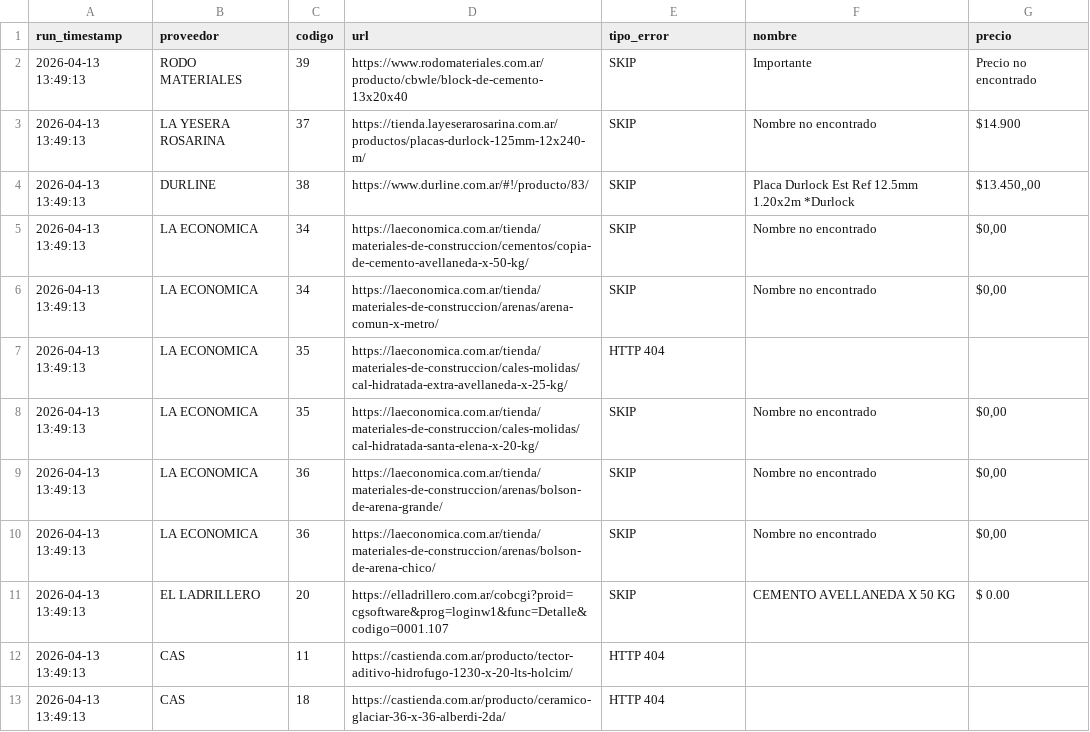
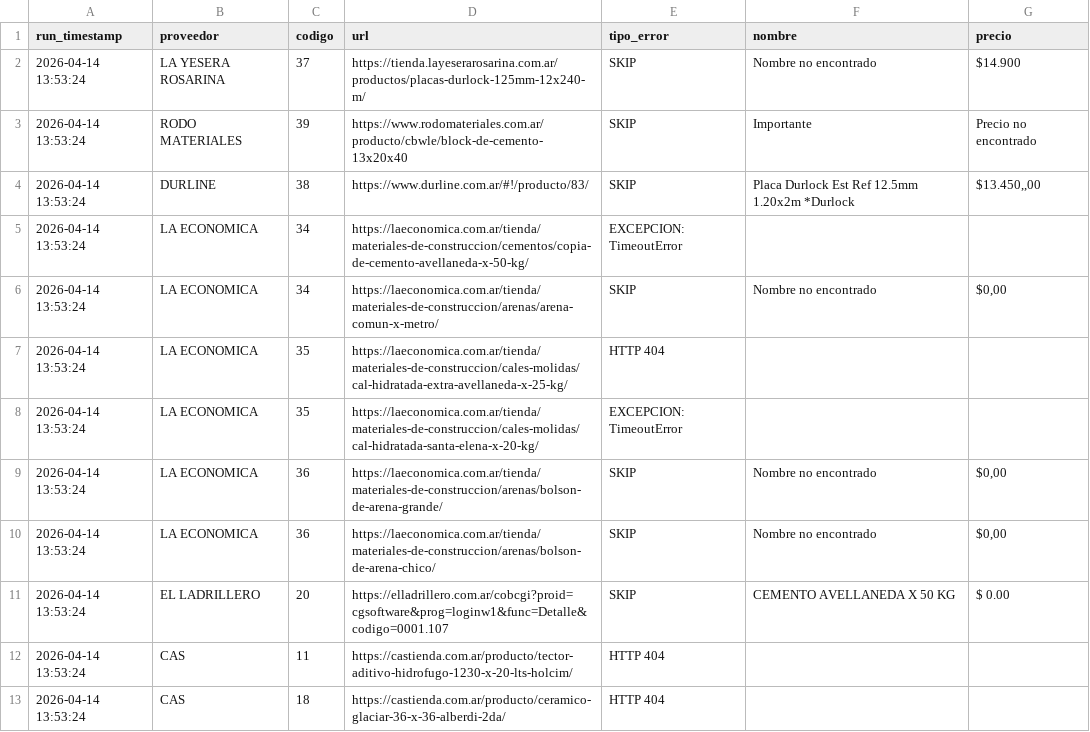
Before and after one commit to valentnluc/price_scrapper, a CSV file: errores.csv, drawn as a sheet.

```diff
--- a/errores.csv
+++ b/errores.csv
@@ -1,13 +1,13 @@
 run_timestamp,proveedor,codigo,url,tipo_error,nombre,precio
-2026-04-13 13:49:13,RODO MATERIALES,39,https://www.rodomateriales.com.ar/producto/cbwle/block-de-cemento-13x20x40,SKIP,Importante,Precio no encontrado
-2026-04-13 13:49:13,LA YESERA ROSARINA,37,https://tienda.layeserarosarina.com.ar/productos/placas-durlock-125mm-12x240-m/,SKIP,Nombre no encontrado,$14.900
-2026-04-13 13:49:13,DURLINE,38,https://www.durline.com.ar/#!/producto/83/,SKIP,Placa Durlock Est Ref 12.5mm 1.20x2m *Durlock,"$13.450,,00"
-2026-04-13 13:49:13,LA ECONOMICA,34,https://laeconomica.com.ar/tienda/materiales-de-construccion/cementos/copia-de-cemento-avellaneda-x-50-kg/,SKIP,Nombre no encontrado,"$0,00"
-2026-04-13 13:49:13,LA ECONOMICA,34,https://laeconomica.com.ar/tienda/materiales-de-construccion/arenas/arena-comun-x-metro/,SKIP,Nombre no encontrado,"$0,00"
-2026-04-13 13:49:13,LA ECONOMICA,35,https://laeconomica.com.ar/tienda/materiales-de-construccion/cales-molidas/cal-hidratada-extra-avellaneda-x-25-kg/,HTTP 404,,
-2026-04-13 13:49:13,LA ECONOMICA,35,https://laeconomica.com.ar/tienda/materiales-de-construccion/cales-molidas/cal-hidratada-santa-elena-x-20-kg/,SKIP,Nombre no encontrado,"$0,00"
-2026-04-13 13:49:13,LA ECONOMICA,36,https://laeconomica.com.ar/tienda/materiales-de-construccion/arenas/bolson-de-arena-grande/,SKIP,Nombre no encontrado,"$0,00"
-2026-04-13 13:49:13,LA ECONOMICA,36,https://laeconomica.com.ar/tienda/materiales-de-construccion/arenas/bolson-de-arena-chico/,SKIP,Nombre no encontrado,"$0,00"
-2026-04-13 13:49:13,EL LADRILLERO,20,https://elladrillero.com.ar/cobcgi?proid=cgsoftware&prog=loginw1&func=Detalle&codigo=0001.107,SKIP,CEMENTO AVELLANEDA X 50 KG,$ 0.00
-2026-04-13 13:49:13,CAS,11,https://castienda.com.ar/producto/tector-aditivo-hidrofugo-1230-x-20-lts-holcim/,HTTP 404,,
-2026-04-13 13:49:13,CAS,18,https://castienda.com.ar/producto/ceramico-glaciar-36-x-36-alberdi-2da/,HTTP 404,,
+2026-04-14 13:53:24,LA YESERA ROSARINA,37,https://tienda.layeserarosarina.com.ar/productos/placas-durlock-125mm-12x240-m/,SKIP,Nombre no encontrado,$14.900
+2026-04-14 13:53:24,RODO MATERIALES,39,https://www.rodomateriales.com.ar/producto/cbwle/block-de-cemento-13x20x40,SKIP,Importante,Precio no encontrado
+2026-04-14 13:53:24,DURLINE,38,https://www.durline.com.ar/#!/producto/83/,SKIP,Placa Durlock Est Ref 12.5mm 1.20x2m *Durlock,"$13.450,,00"
+2026-04-14 13:53:24,LA ECONOMICA,34,https://laeconomica.com.ar/tienda/materiales-de-construccion/cementos/copia-de-cemento-avellaneda-x-50-kg/,EXCEPCION: TimeoutError,,
+2026-04-14 13:53:24,LA ECONOMICA,34,https://laeconomica.com.ar/tienda/materiales-de-construccion/arenas/arena-comun-x-metro/,SKIP,Nombre no encontrado,"$0,00"
+2026-04-14 13:53:24,LA ECONOMICA,35,https://laeconomica.com.ar/tienda/materiales-de-construccion/cales-molidas/cal-hidratada-extra-avellaneda-x-25-kg/,HTTP 404,,
+2026-04-14 13:53:24,LA ECONOMICA,35,https://laeconomica.com.ar/tienda/materiales-de-construccion/cales-molidas/cal-hidratada-santa-elena-x-20-kg/,EXCEPCION: TimeoutError,,
+2026-04-14 13:53:24,LA ECONOMICA,36,https://laeconomica.com.ar/tienda/materiales-de-construccion/arenas/bolson-de-arena-grande/,SKIP,Nombre no encontrado,"$0,00"
+2026-04-14 13:53:24,LA ECONOMICA,36,https://laeconomica.com.ar/tienda/materiales-de-construccion/arenas/bolson-de-arena-chico/,SKIP,Nombre no encontrado,"$0,00"
+2026-04-14 13:53:24,EL LADRILLERO,20,https://elladrillero.com.ar/cobcgi?proid=cgsoftware&prog=loginw1&func=Detalle&codigo=0001.107,SKIP,CEMENTO AVELLANEDA X 50 KG,$ 0.00
+2026-04-14 13:53:24,CAS,11,https://castienda.com.ar/producto/tector-aditivo-hidrofugo-1230-x-20-lts-holcim/,HTTP 404,,
+2026-04-14 13:53:24,CAS,18,https://castienda.com.ar/producto/ceramico-glaciar-36-x-36-alberdi-2da/,HTTP 404,,
```
Also changed, not shown: url_status.csv.
